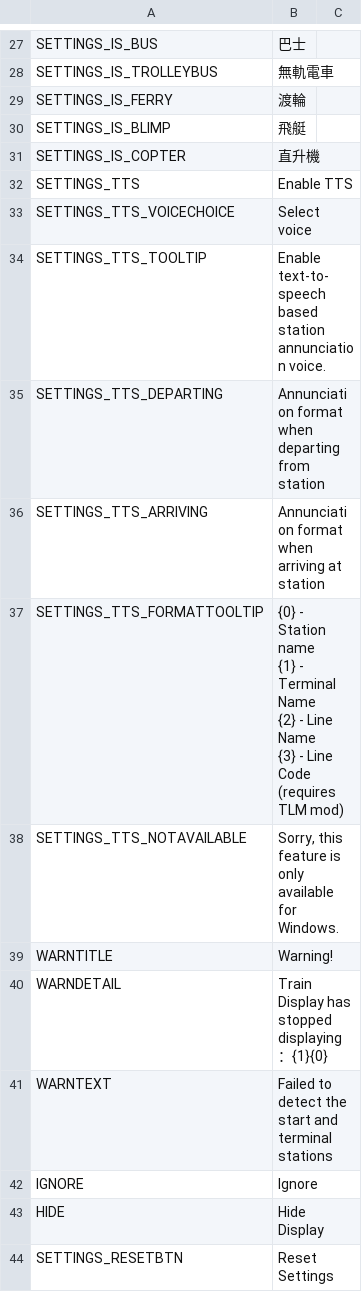
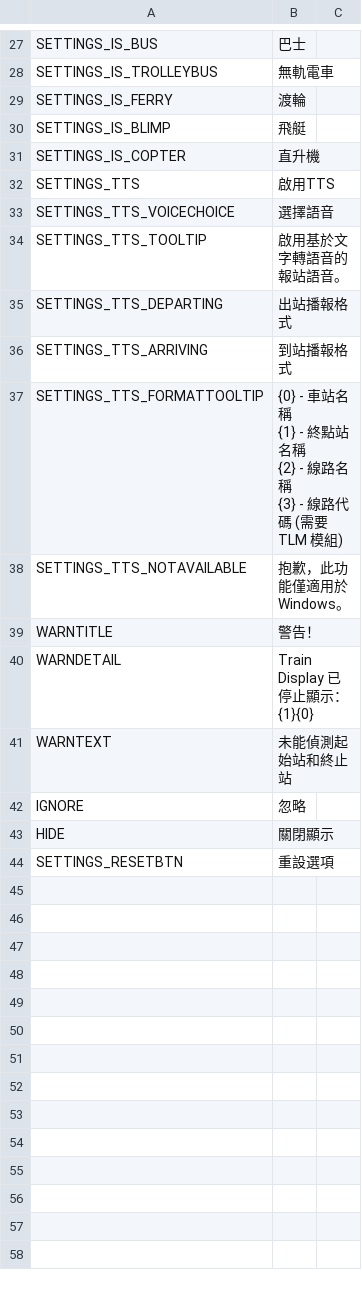
Before and after one commit to will258012/TrainDisplayUpdated, a CSV file: TrainDisplay/Translations/zh-TW.csv, drawn as a sheet; only a part is shown, gaps mark what is left out; the diff covers the shown part only.

```diff
--- a/TrainDisplay/Translations/zh-TW.csv
+++ b/TrainDisplay/Translations/zh-TW.csv
@@ -31,17 +31,17 @@
 "SETTINGS_IS_COPTER","直升機",""
-"SETTINGS_TTS","Enable TTS",""
-"SETTINGS_TTS_VOICECHOICE","Select voice",""
-"SETTINGS_TTS_TOOLTIP","Enable text-to-speech based station annunciation voice.",""
-"SETTINGS_TTS_DEPARTING","Annunciation format when departing from station",""
-"SETTINGS_TTS_ARRIVING","Annunciation format when arriving at station",""
-"SETTINGS_TTS_FORMATTOOLTIP","{0} - Station name
-{1} - Terminal Name
-{2} - Line Name
-{3} - Line Code (requires TLM mod)",""
-"SETTINGS_TTS_NOTAVAILABLE","Sorry, this feature is only available for Windows.",""
-"WARNTITLE","Warning!",""
-"WARNDETAIL","Train Display has stopped displaying：{1}{0}",""
-"WARNTEXT","Failed to detect the start and terminal stations",""
-"IGNORE","Ignore",""
-"HIDE","Hide Display",""
-"SETTINGS_RESETBTN","Reset Settings",""
+"SETTINGS_TTS","啟用TTS",""
+"SETTINGS_TTS_VOICECHOICE","選擇語音",""
+"SETTINGS_TTS_TOOLTIP","啟用基於文字轉語音的報站語音。",""
+"SETTINGS_TTS_DEPARTING","出站播報格式",""
+"SETTINGS_TTS_ARRIVING","到站播報格式",""
+"SETTINGS_TTS_FORMATTOOLTIP","{0} - 車站名稱
+{1} - 終點站名稱
+{2} - 線路名稱
+{3} - 線路代碼 (需要 TLM 模組)",""
+"SETTINGS_TTS_NOTAVAILABLE","抱歉，此功能僅適用於 Windows。",""
+"WARNTITLE","警告！",""
+"WARNDETAIL","Train Display 已停止顯示：{1}{0}",""
+"WARNTEXT","未能偵測起始站和終止站",""
+"IGNORE","忽略",""
+"HIDE","關閉顯示",""
+"SETTINGS_RESETBTN","重設選項",""
```
Also changed, not shown: 21 edited cells elsewhere in this file.
